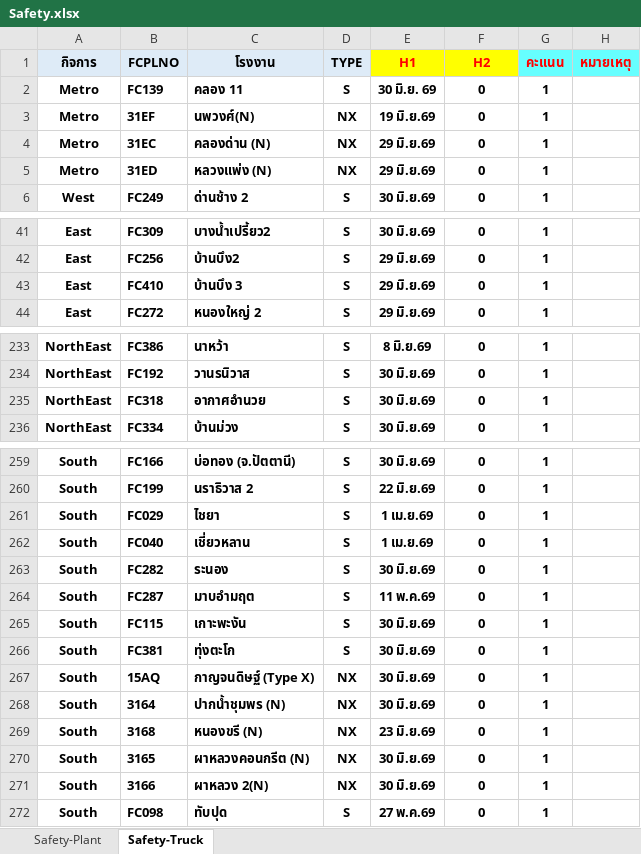
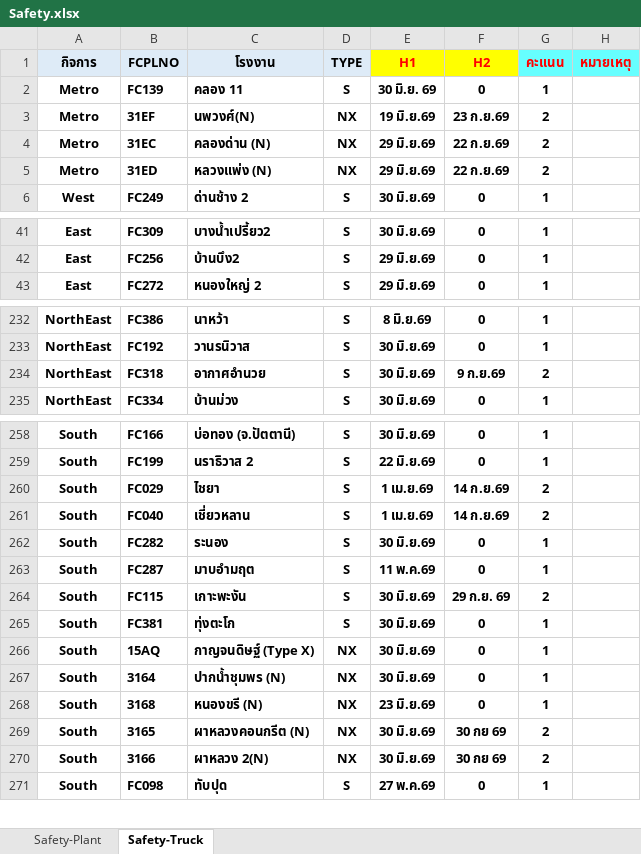
Before and after one commit to prayutp1-debug/newstarrating, an Excel workbook: source-excel/Safety.xlsx, sheet Safety-Truck, drawn as a sheet; only a part is shown, gaps mark what is left out; values as stored, in another font and other column widths than the file's, no borders; removed rows and columns are numbered as before the commit, all else as after; the diff names each change by its address in the sheet, - before the commit and + after, or states it on an @@ line.

```diff
--- a/source-excel/Safety.xlsx (sheet Safety-Truck)
+++ b/source-excel/Safety.xlsx (sheet Safety-Truck)
-F3 (H2): 0
+F3 (H2): 23 ก.ย.69
-G3:G5 (คะแนน): 1
+G3:G5 (คะแนน): 2
-F4:F5 (H2): 0
+F4:F5 (H2): 22 ก.ย.69
-row 43: East | FC410 | บ้านบึง 3 | S | 29 มิ.ย.69 | 0 | 1
-F234 (H2): 0
+F234 (H2): 9 ก.ย.69
-G234 (คะแนน): 1
+G234 (คะแนน): 2
-F260:F261 (H2): 0
+F260:F261 (H2): 14 ก.ย.69
-G260:G261 (คะแนน): 1
+G260:G261 (คะแนน): 2
-F264 (H2): 0
+F264 (H2): 29 ก.ย. 69
-G264 (คะแนน): 1
+G264 (คะแนน): 2
-F269:F270 (H2): 0
+F269:F270 (H2): 30 กย 69
-G269:G270 (คะแนน): 1
+G269:G270 (คะแนน): 2
```
Also changed, not shown: sheet Safety-Plant, source-excel/ENV.xlsx.
